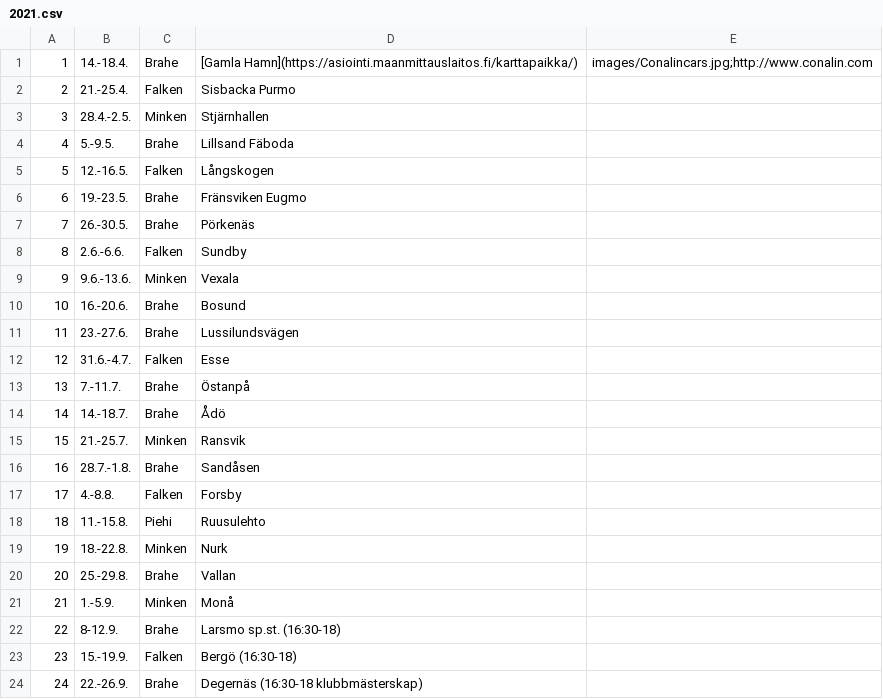
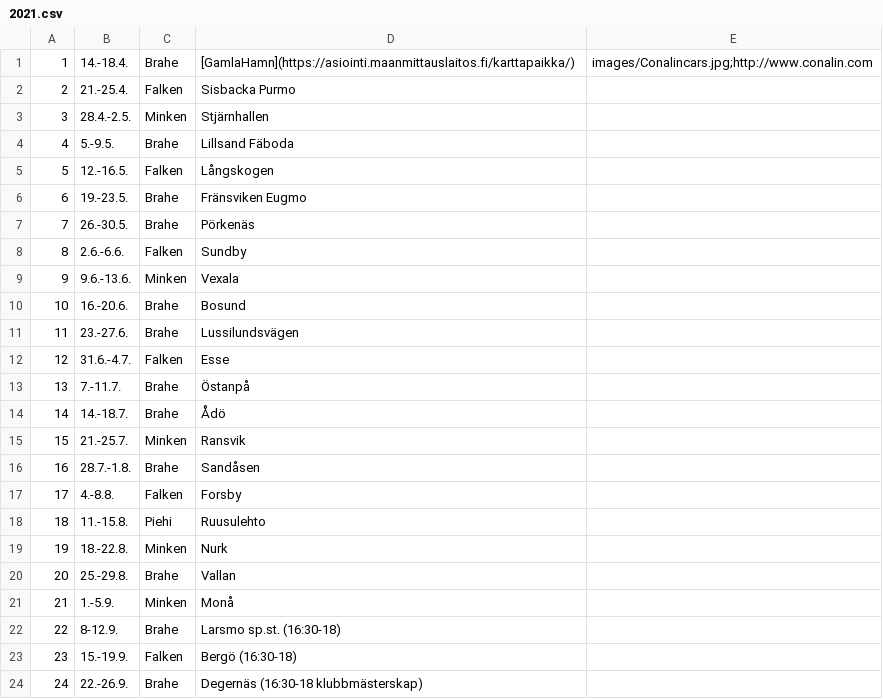
Before and after one commit to minkenol/website, a CSV file: program/2021.csv, drawn as a sheet.

Commit message:
Update 2021.csv

```diff
--- a/program/2021.csv
+++ b/program/2021.csv
@@ -1,2 +1,2 @@
- 1,  14.-18.4.,   Brahe, [Gamla Hamn](https://asiointi.maanmittauslaitos.fi/karttapaikka/) ,    images/Conalincars.jpg;http://www.conalin.com
+ 1,  14.-18.4.,   Brahe, [GamlaHamn](https://asiointi.maanmittauslaitos.fi/karttapaikka/) ,    images/Conalincars.jpg;http://www.conalin.com
  2,  21.-25.4.,   Falken, Sisbacka Purmo,             
```
